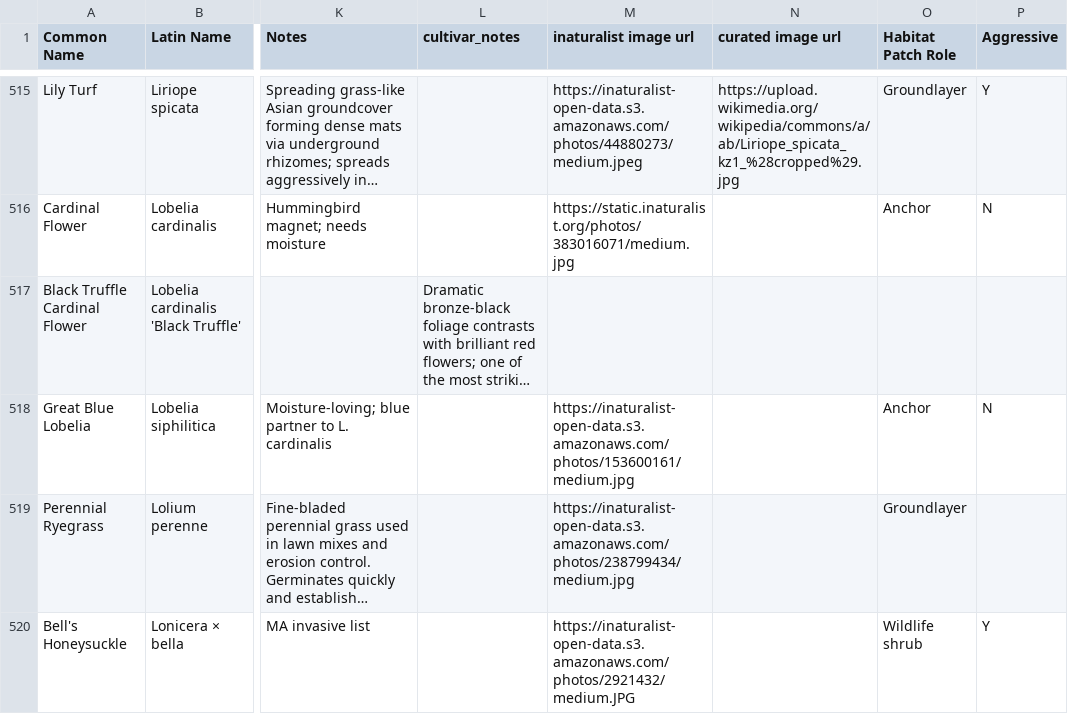
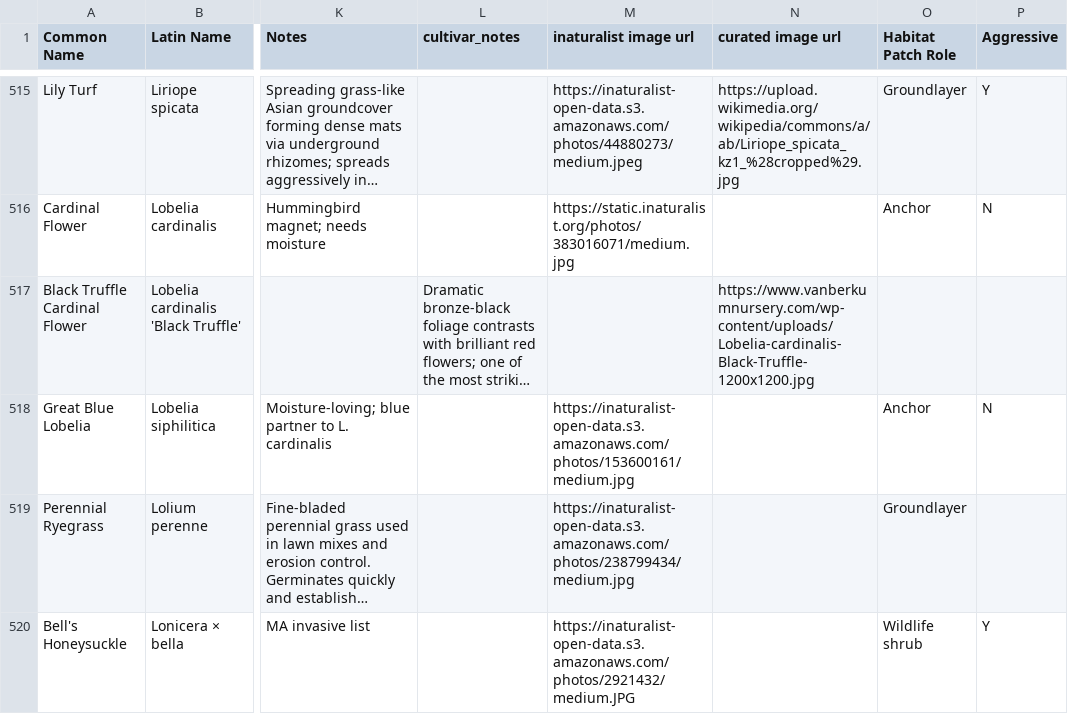
Before and after one commit to rsummmmers/plant-finder, a CSV file: dev/plants.csv, drawn as a sheet; only a part is shown, gaps mark what is left out; long unchanged cells end in …; the diff covers the shown part only; the diff names each change by its address in the sheet, - before the commit and + after, or states it on an @@ line.

```diff
--- a/dev/plants.csv
+++ b/dev/plants.csv
-N517 (curated image url): (empty)
+N517 (curated image url): https://www.vanberkumnursery.com/wp-content/uploads/Lobelia-cardinalis-Black-Truffle-1200x1200.jpg
```
Also changed, not shown: 1 removed row and 29 edited cells elsewhere in this file.
